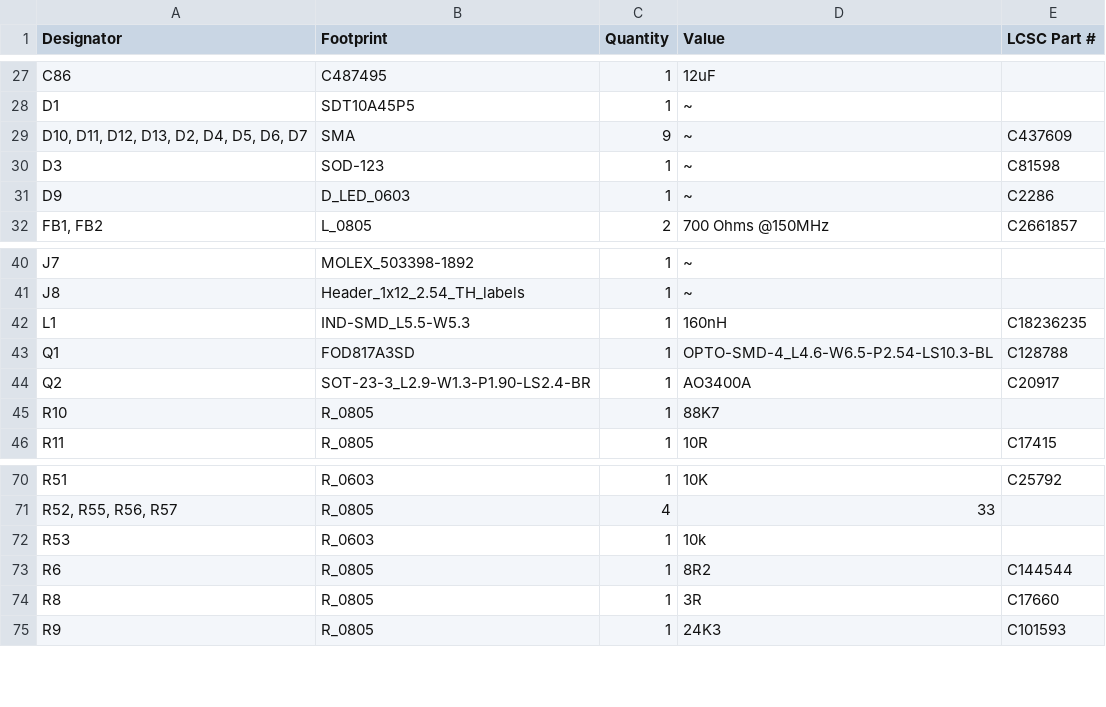
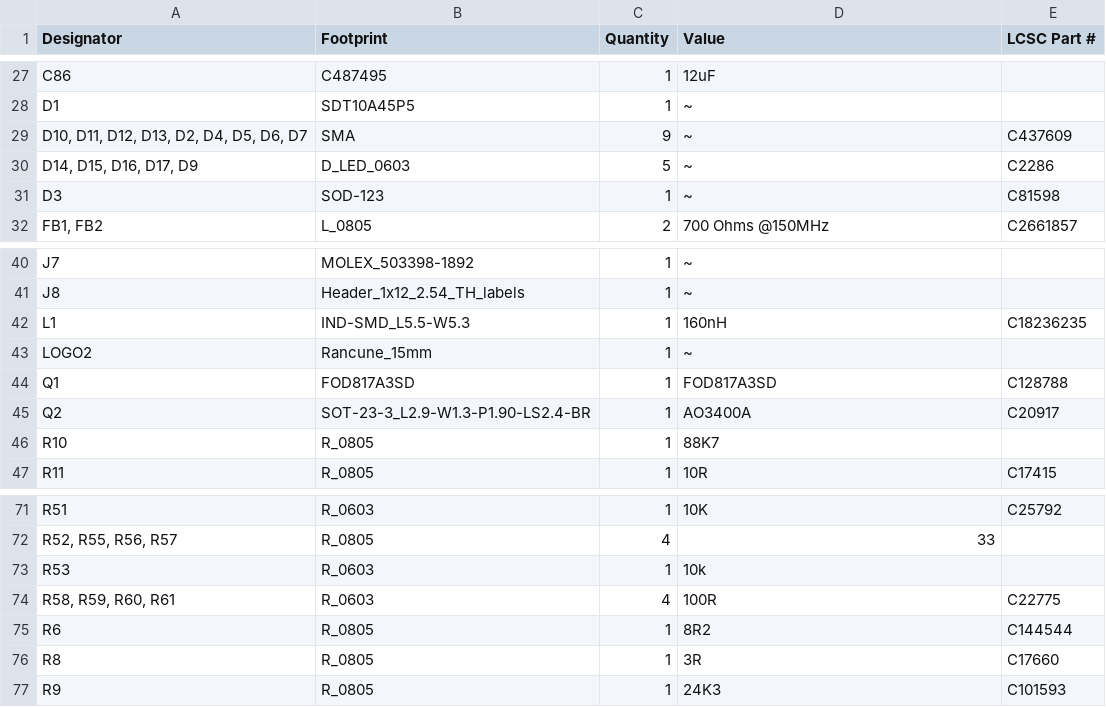
Before and after one commit to Rancunefr/projet_lcd_ethernet, a CSV file: kicad/projet_lcd/production/bom.csv, drawn as a sheet; only a part is shown, gaps mark what is left out.

```diff
--- a/kicad/projet_lcd/production/bom.csv
+++ b/kicad/projet_lcd/production/bom.csv
@@ -29,4 +29,4 @@ D1,SDT10A45P5,1,~,
 "D10, D11, D12, D13, D2, D4, D5, D6, D7",SMA,9,~,C437609
+"D14, D15, D16, D17, D9",D_LED_0603,5,~,C2286
 D3,SOD-123,1,~,C81598
-D9,D_LED_0603,1,~,C2286
 "FB1, FB2",L_0805,2,700 Ohms @150MHz,C2661857
@@ -42,3 +42,4 @@ J8,Header_1x12_2.54_TH_labels,1,~,
 L1,IND-SMD_L5.5-W5.3,1,160nH,C18236235
-Q1,FOD817A3SD,1,OPTO-SMD-4_L4.6-W6.5-P2.54-LS10.3-BL,C128788
+LOGO2,Rancune_15mm,1,~,
+Q1,FOD817A3SD,1,FOD817A3SD,C128788
 Q2,SOT-23-3_L2.9-W1.3-P1.90-LS2.4-BR,1,AO3400A,C20917
@@ -72,2 +73,3 @@ R51,R_0603,1,10K,C25792
 R53,R_0603,1,10k,
+"R58, R59, R60, R61",R_0603,4,100R,C22775
 R6,R_0805,1,8R2,C144544
```
Also changed, not shown: kicad/projet_lcd/production/designators.csv, kicad/projet_lcd/production/positions.csv, 8 other files.
